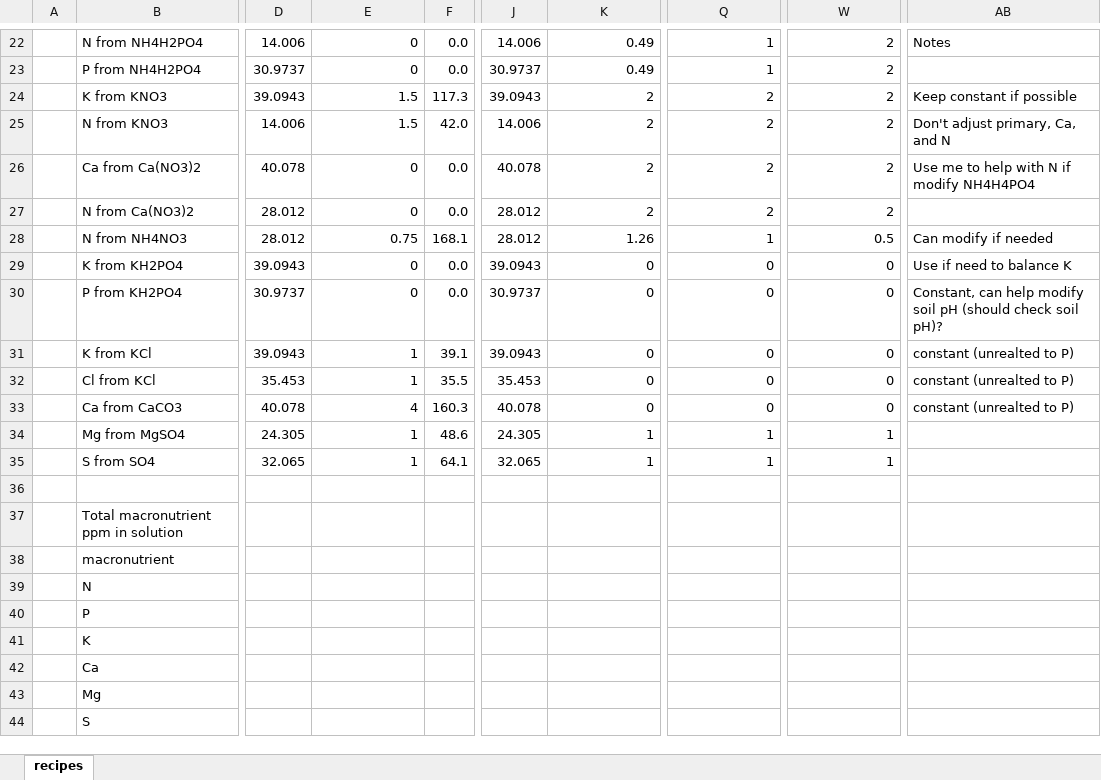
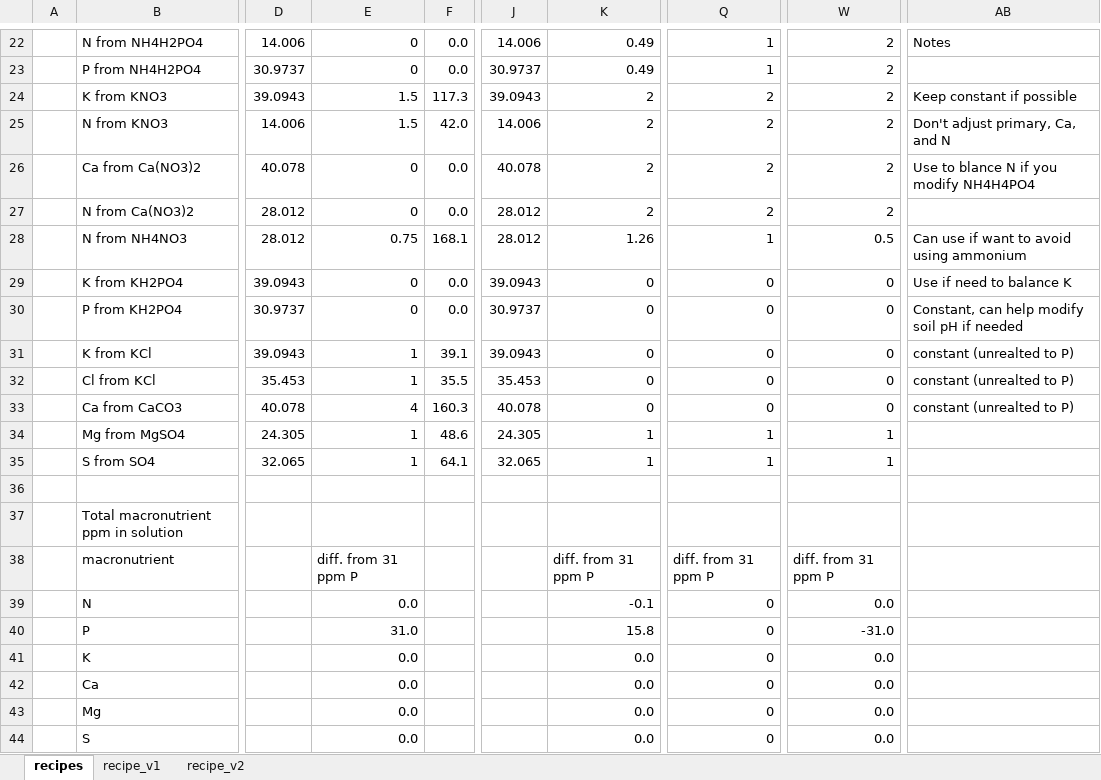
Before and after one commit to Monikell/2025_g34p, an Excel workbook: meta_data/hoaglands_recipes_p_v0.xlsx, sheet recipes, drawn as a sheet; only a part is shown, gaps mark what is left out; values as stored, in another font and other column widths than the file's, no cell formats; conditional formats not drawn; the diff names each change by its address in the sheet, - before the commit and + after, or states it on an @@ line.

```diff
--- a/meta_data/hoaglands_recipes_p_v0.xlsx (sheet recipes)
+++ b/meta_data/hoaglands_recipes_p_v0.xlsx (sheet recipes)
+sheet tab: recipe_v1
+sheet tab: recipe_v2
-AB26: Use me to help with N if modify NH4H4PO4
+AB26: Use to blance N if you modify NH4H4PO4
-AB28: Can modify if needed
+AB28: Can use if want to avoid using ammonium
-AB30: …soil pH (should check soil pH)?
+AB30: …soil pH if needed
-E38: (empty)
+E38: diff. from 31 ppm P
-K38: (empty)
+K38: diff. from 31 ppm P
-Q38: (empty)
+Q38: diff. from 31 ppm P
-W38: (empty)
+W38: diff. from 31 ppm P
-E39: (empty)
+E39: 0.0
-K39: (empty)
+K39: -0.1
-Q39:Q44: (empty)
+Q39:Q44: 0
-W39: (empty)
+W39: 0.0
-E40: (empty)
+E40: 31.0
-K40: (empty)
+K40: 15.8
-W40: (empty)
+W40: -31.0
-E41:E44: (empty)
+E41:E44: 0.0
-K41:K44: (empty)
+K41:K44: 0.0
-W41:W44: (empty)
+W41:W44: 0.0
```
Also changed, not shown: cell formats, 2 other files.
